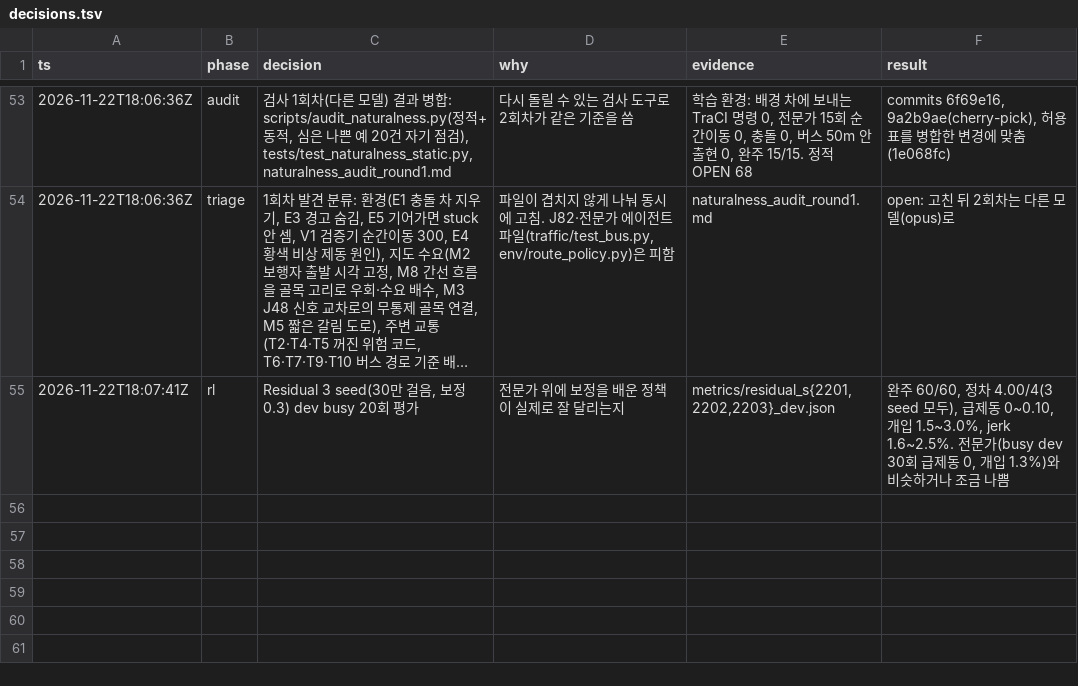
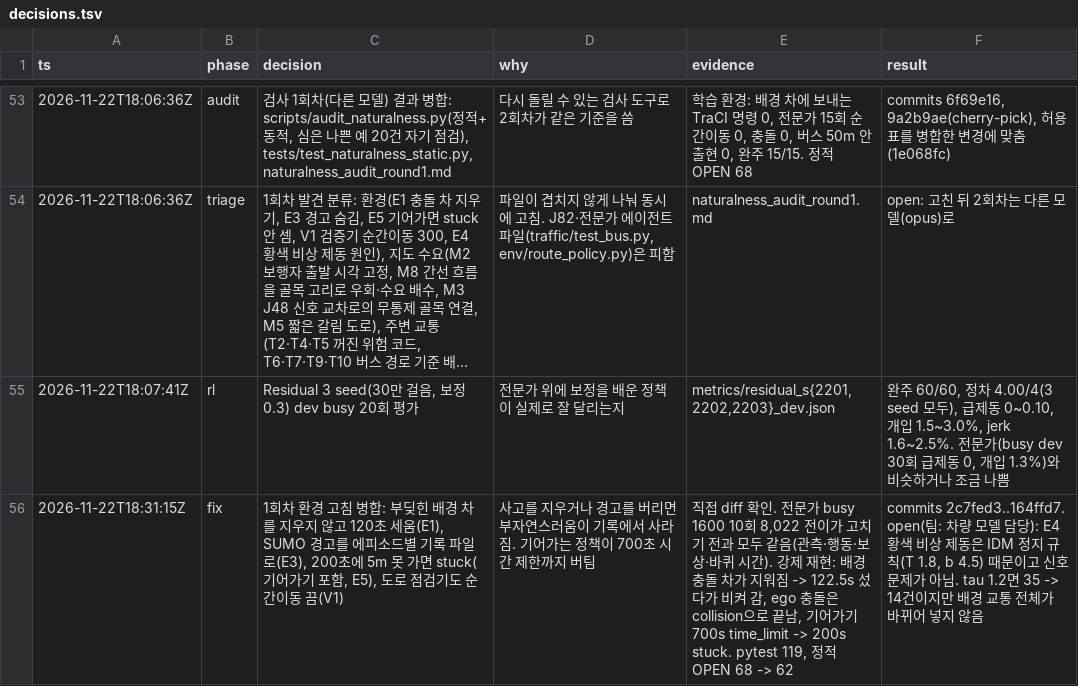
Before and after one commit to kiyong-jung/Artificial-Intelligence-and-Control-for-Autonomous-Driving, a TSV file: research/av_bc_rl/decisions.tsv, drawn as a sheet; only a part is shown, gaps mark what is left out; long unchanged cells end in …; the diff names each change by its address in the sheet, - before the commit and + after, or states it on an @@ line.

Commit message:
docs(research): 1회차 환경 고침 병합을 기록에 남기기

```diff
--- a/research/av_bc_rl/decisions.tsv
+++ b/research/av_bc_rl/decisions.tsv
+row 56: 2026-11-22T18:31:15Z | fix | 1회차 환경 고침 병합: 부딪힌 배경 차를 지우지 않고 120초 세움(E1), SUMO 경고를 에피소드별 기록 파일로(E3), 200초에 5m 못 가면 stuck(기어가기 포함, E5), 도로 점검기도 순간이동 끔(V1) | 사고를 지우거나 경고를 버리면 부자연스러움이 기록에서 사라짐. 기어가는 정책이 700초 시간 제한까지 버팀 | 직접 diff 확인. 전문가 busy 1600 10회 8,022 전이가 고치기 전과 모두 같음(관측·행동·보상·바퀴 시간). 강제 재현: 배경 충돌 차가 지워짐 -> 122.5s 섰다가 비켜 감, ego 충돌은 collision으로 끝남, 기어가기 700s time_limit -> 200s stuck. pytest 119, 정적 OPEN 68 -> 62 | commits 2c7fed3..164ffd7. open(팀: 차량 모델 담당): E4 황색 비상 제동은 IDM 정지 규칙(T 1.8, b 4.5) 때문이고 신호 문제가 아님. tau 1.2면 35 -> 14건이지만 배경 교통 전체가 바뀌어 넣지 않음
```
